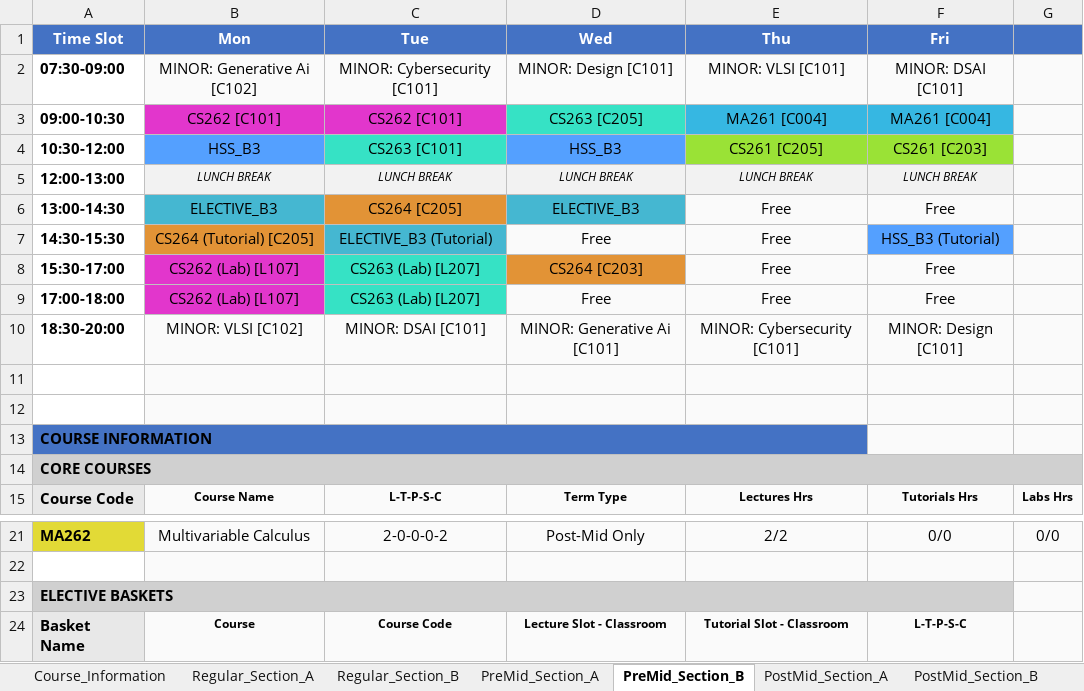
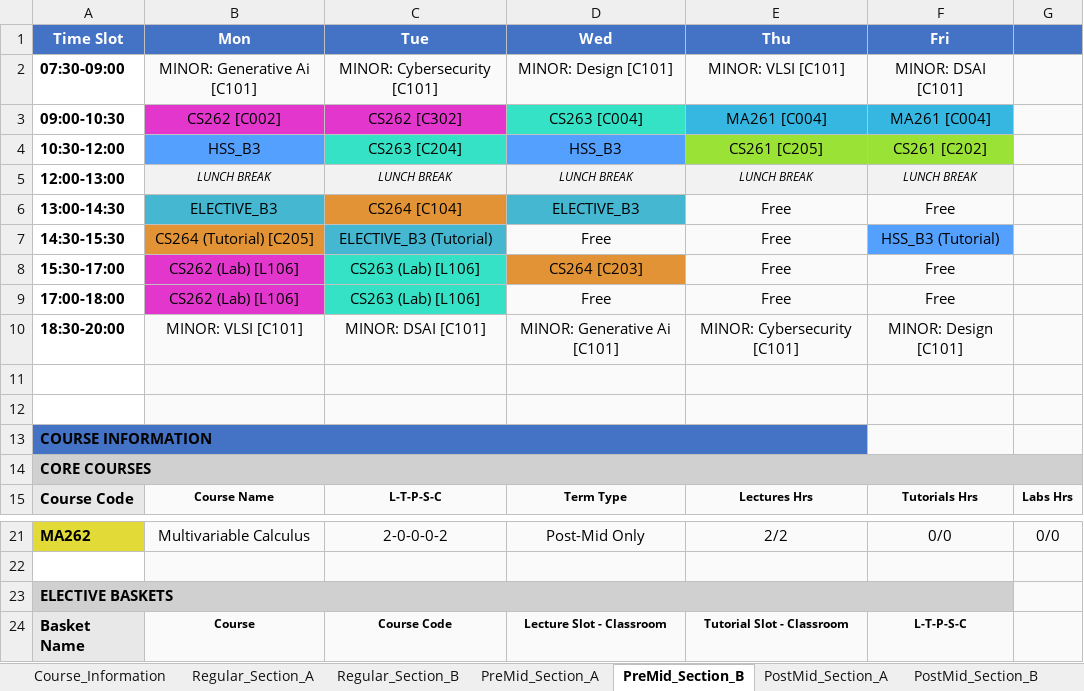
Before and after one commit to rishita7558/timetable-generator-Logic-Beyond, an Excel workbook: backend/output_timetables/sem3_CSE_timetable.xlsx, sheet PreMid_Section_B, drawn as a sheet; only a part is shown, gaps mark what is left out; values as stored, in another font and other column widths than the file's, no borders; the diff names each change by its address in the sheet, - before the commit and + after, or states it on an @@ line.

```diff
--- a/backend/output_timetables/sem3_CSE_timetable.xlsx (sheet PreMid_Section_B)
+++ b/backend/output_timetables/sem3_CSE_timetable.xlsx (sheet PreMid_Section_B)
-B2 (Mon): MINOR: Generative Ai [C102]
+B2 (Mon): MINOR: Generative Ai [C101]
-B3 (Mon): CS262 [C101]
+B3 (Mon): CS262 [C002]
-C3 (Tue): CS262 [C101]
+C3 (Tue): CS262 [C302]
-D3 (Wed): CS263 [C205]
+D3 (Wed): CS263 [C004]
-C4 (Tue): CS263 [C101]
+C4 (Tue): CS263 [C204]
-F4 (Fri): CS261 [C203]
+F4 (Fri): CS261 [C202]
-C6 (Tue): CS264 [C205]
+C6 (Tue): CS264 [C104]
-B8:B9 (Mon): CS262 (Lab) [L107]
+B8:B9 (Mon): CS262 (Lab) [L106]
-C8:C9 (Tue): CS263 (Lab) [L207]
+C8:C9 (Tue): CS263 (Lab) [L106]
-B10 (Mon): MINOR: VLSI [C102]
+B10 (Mon): MINOR: VLSI [C101]
-B13:E13 fill: #FAFAFA
+B13:E13 fill: none
-B14:G14 fill: #FAFAFA
+B14:G14 fill: none
-B23:F23 fill: #FAFAFA
+B23:F23 fill: none
```
Also changed, not shown: sheet PostMid_Section_A, sheet PostMid_Section_B, sheet Regular_Section_A, sheet PreMid_Section_A, sheet Regular_Section_B, other sheet tabs, backend/output_timetables/sem1_CSE_timetable.xlsx, backend/output_timetables/sem3_DSAI_timetable.xlsx, 10 other files.
